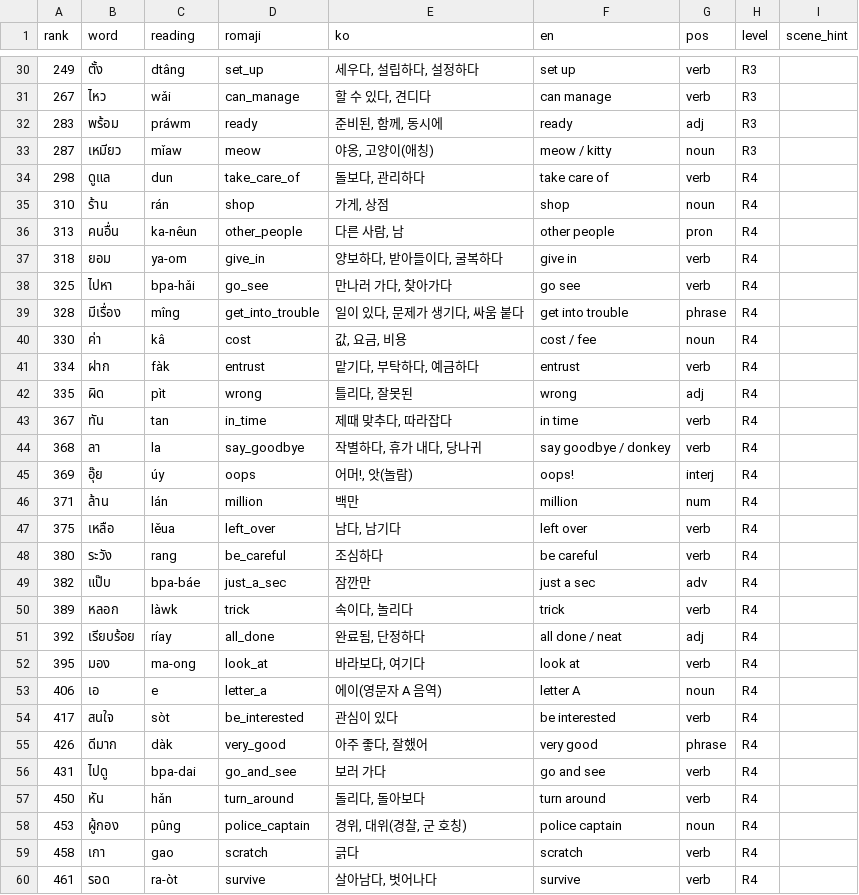
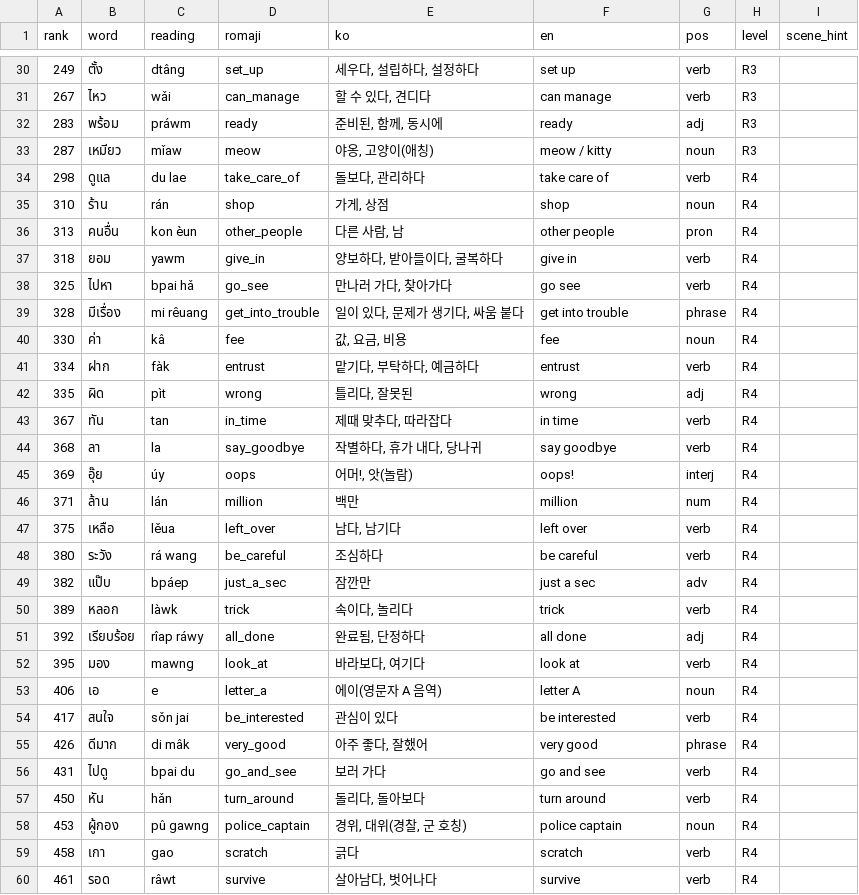
Before and after one commit to talkverselab/talkversehanja, a CSV file: talkverse_art/words/th_art.csv, drawn as a sheet; only a part is shown, gaps mark what is left out; the diff covers the shown part only.

```diff
--- a/talkverse_art/words/th_art.csv
+++ b/talkverse_art/words/th_art.csv
@@ -33,9 +33,9 @@ rank,word,reading,romaji,ko,en,pos,level,scene_hint
 287,เหมียว,mǐaw,meow,"야옹, 고양이(애칭)",meow / kitty,noun,R3,
-298,ดูแล,dun,take_care_of,"돌보다, 관리하다",take care of,verb,R4,
+298,ดูแล,du lae,take_care_of,"돌보다, 관리하다",take care of,verb,R4,
 310,ร้าน,rán,shop,"가게, 상점",shop,noun,R4,
-313,คนอื่น,ka-nêun,other_people,"다른 사람, 남",other people,pron,R4,
-318,ยอม,ya-om,give_in,"양보하다, 받아들이다, 굴복하다",give in,verb,R4,
-325,ไปหา,bpa-hǎi,go_see,"만나러 가다, 찾아가다",go see,verb,R4,
-328,มีเรื่อง,mîng,get_into_trouble,"일이 있다, 문제가 생기다, 싸움 붙다",get into trouble,phrase,R4,
-330,ค่า,kâ,cost,"값, 요금, 비용",cost / fee,noun,R4,
+313,คนอื่น,kon èun,other_people,"다른 사람, 남",other people,pron,R4,
+318,ยอม,yawm,give_in,"양보하다, 받아들이다, 굴복하다",give in,verb,R4,
+325,ไปหา,bpai hǎ,go_see,"만나러 가다, 찾아가다",go see,verb,R4,
+328,มีเรื่อง,mi rêuang,get_into_trouble,"일이 있다, 문제가 생기다, 싸움 붙다",get into trouble,phrase,R4,
+330,ค่า,kâ,fee,"값, 요금, 비용",fee,noun,R4,
 334,ฝาก,fàk,entrust,"맡기다, 부탁하다, 예금하다",entrust,verb,R4,
@@ -43,3 +43,3 @@ rank,word,reading,romaji,ko,en,pos,level,scene_hint
 367,ทัน,tan,in_time,"제때 맞추다, 따라잡다",in time,verb,R4,
-368,ลา,la,say_goodbye,"작별하다, 휴가 내다, 당나귀",say goodbye / donkey,verb,R4,
+368,ลา,la,say_goodbye,"작별하다, 휴가 내다, 당나귀",say goodbye,verb,R4,
 369,อุ๊ย,úy,oops,"어머!, 앗(놀람)",oops!,interj,R4,
@@ -47,14 +47,14 @@ rank,word,reading,romaji,ko,en,pos,level,scene_hint
 375,เหลือ,lěua,left_over,"남다, 남기다",left over,verb,R4,
-380,ระวัง,rang,be_careful,조심하다,be careful,verb,R4,
-382,แป๊บ,bpa-báe,just_a_sec,잠깐만,just a sec,adv,R4,
+380,ระวัง,rá wang,be_careful,조심하다,be careful,verb,R4,
+382,แป๊บ,bpáep,just_a_sec,잠깐만,just a sec,adv,R4,
 389,หลอก,làwk,trick,"속이다, 놀리다",trick,verb,R4,
-392,เรียบร้อย,ríay,all_done,"완료됨, 단정하다",all done / neat,adj,R4,
-395,มอง,ma-ong,look_at,"바라보다, 여기다",look at,verb,R4,
+392,เรียบร้อย,rîap ráwy,all_done,"완료됨, 단정하다",all done,adj,R4,
+395,มอง,mawng,look_at,"바라보다, 여기다",look at,verb,R4,
 406,เอ,e,letter_a,에이(영문자 A 음역),letter A,noun,R4,
-417,สนใจ,sòt,be_interested,관심이 있다,be interested,verb,R4,
-426,ดีมาก,dàk,very_good,"아주 좋다, 잘했어",very good,phrase,R4,
-431,ไปดู,bpa-dai,go_and_see,보러 가다,go and see,verb,R4,
+417,สนใจ,sǒn jai,be_interested,관심이 있다,be interested,verb,R4,
+426,ดีมาก,di mâk,very_good,"아주 좋다, 잘했어",very good,phrase,R4,
+431,ไปดู,bpai du,go_and_see,보러 가다,go and see,verb,R4,
 450,หัน,hǎn,turn_around,"돌리다, 돌아보다",turn around,verb,R4,
-453,ผู้กอง,pûng,police_captain,"경위, 대위(경찰, 군 호칭)",police captain,noun,R4,
+453,ผู้กอง,pû gawng,police_captain,"경위, 대위(경찰, 군 호칭)",police captain,noun,R4,
 458,เกา,gao,scratch,긁다,scratch,verb,R4,
-461,รอด,ra-òt,survive,"살아남다, 벗어나다",survive,verb,R4,
+461,รอด,râwt,survive,"살아남다, 벗어나다",survive,verb,R4,
```
Also changed, not shown: 30 edited cells elsewhere in this file, 2 other files.
